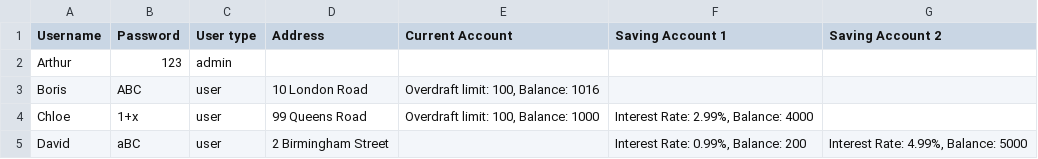
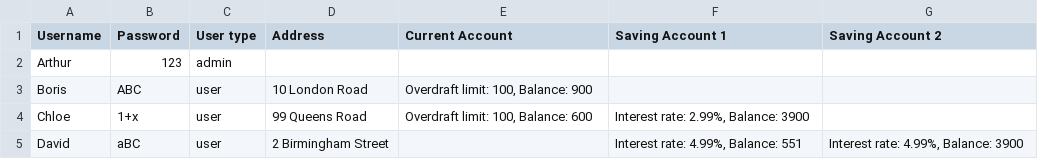
Before and after one commit to FARH4D/bankingSystem, a CSV file: userList.csv, drawn as a sheet.

```diff
--- a/userList.csv
+++ b/userList.csv
@@ -2,4 +2,4 @@ Username,Password,User type,Address,Current Account,Saving Account 1,Saving Acco
 Arthur,123,admin,,,,
-Boris,ABC,user,10 London Road,"Overdraft limit: 100, Balance: 1016",,
-Chloe,1+x,user,99 Queens Road,"Overdraft limit: 100, Balance: 1000","Interest Rate: 2.99%, Balance: 4000",
-David,aBC,user,2 Birmingham Street,,"Interest Rate: 0.99%, Balance: 200","Interest Rate: 4.99%, Balance: 5000"
+Boris,ABC,user,10 London Road,"Overdraft limit: 100, Balance: 900",,
+Chloe,1+x,user,99 Queens Road,"Overdraft limit: 100, Balance: 600","Interest rate: 2.99%, Balance: 3900",
+David,aBC,user,2 Birmingham Street,,"Interest rate: 4.99%, Balance: 551","Interest rate: 4.99%, Balance: 3900"
```
Also changed, not shown: 2 other files.
